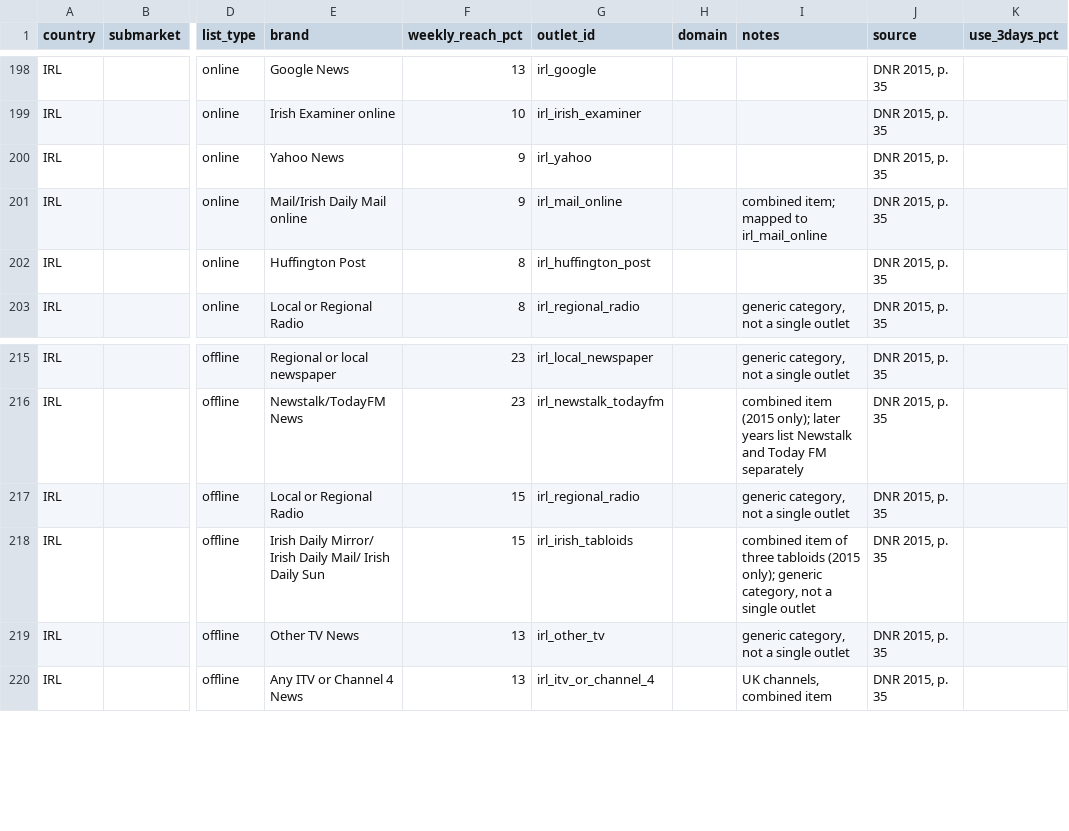
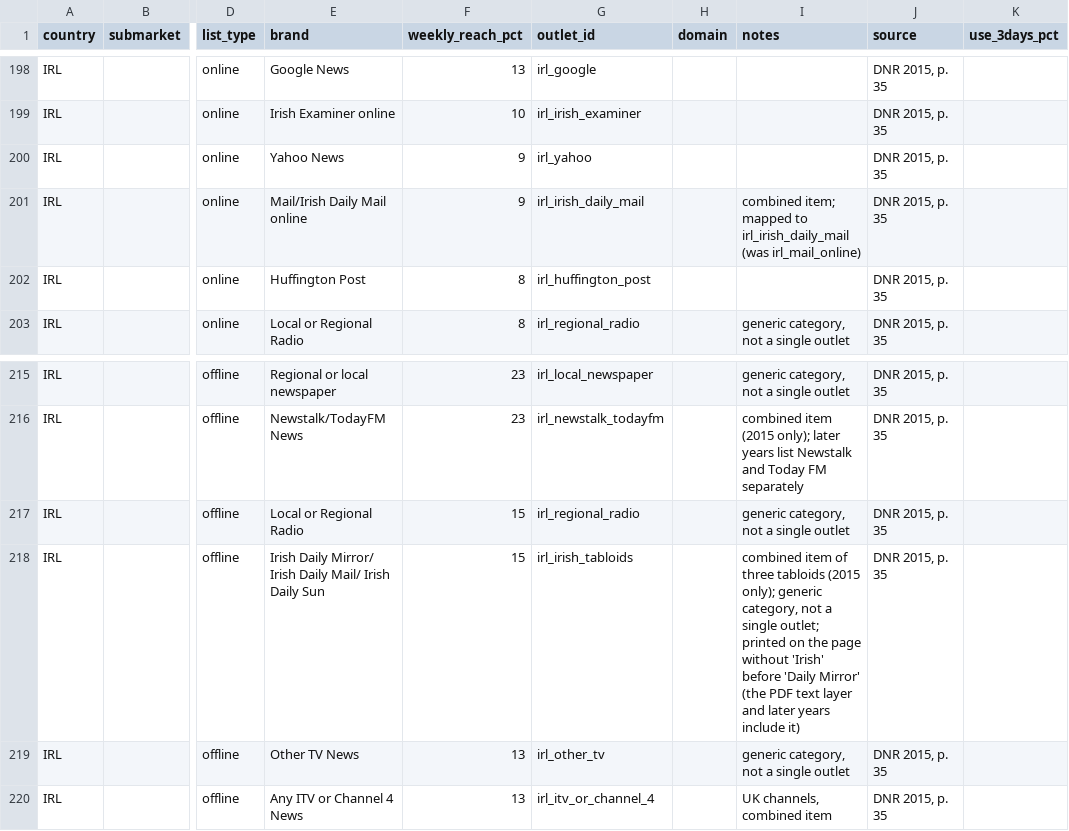
Before and after one commit to nicolaiberk/media_pluralism, a CSV file: data_collection/outlet_urls/outlets_2015.csv, drawn as a sheet; only a part is shown, gaps mark what is left out; the diff names each change by its address in the sheet, - before the commit and + after, or states it on an @@ line.

```diff
--- a/data_collection/outlet_urls/outlets_2015.csv
+++ b/data_collection/outlet_urls/outlets_2015.csv
-G201 (outlet_id): irl_mail_online
+G201 (outlet_id): irl_irish_daily_mail
-I201 (notes): …mapped to irl_mail_online
+I201 (notes): …mapped to irl_irish_daily_mail (was irl_mail_online)
-I218 (notes): …a single outlet
+I218 (notes): …a single outlet; printed on the page without 'Irish' before 'Daily Mirror' (the PDF text layer and later years include it)
```
Also changed, not shown: data_collection/data_checks/checks_dnr_2025.csv, data_collection/outlet_urls/outlets_2016.csv, 24 other files.
